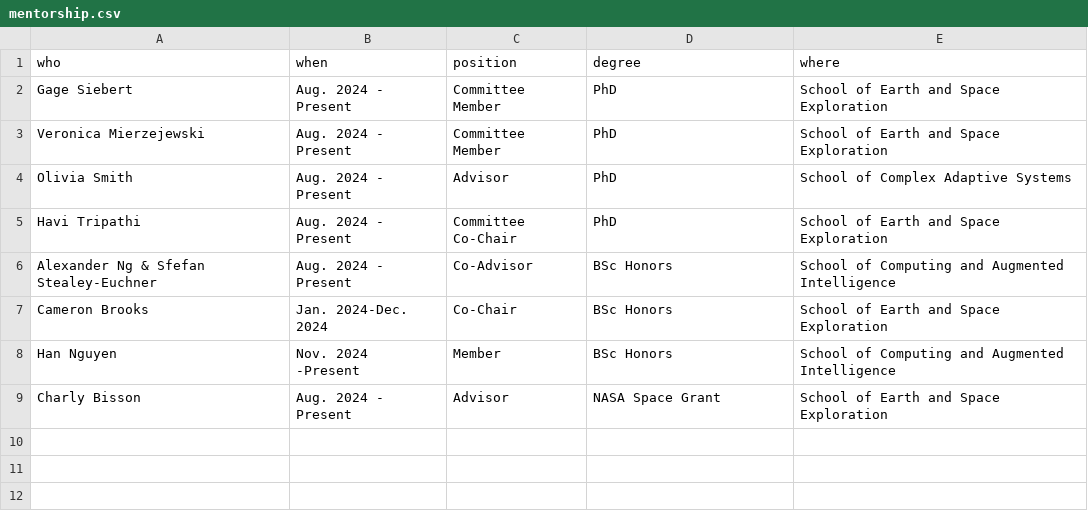
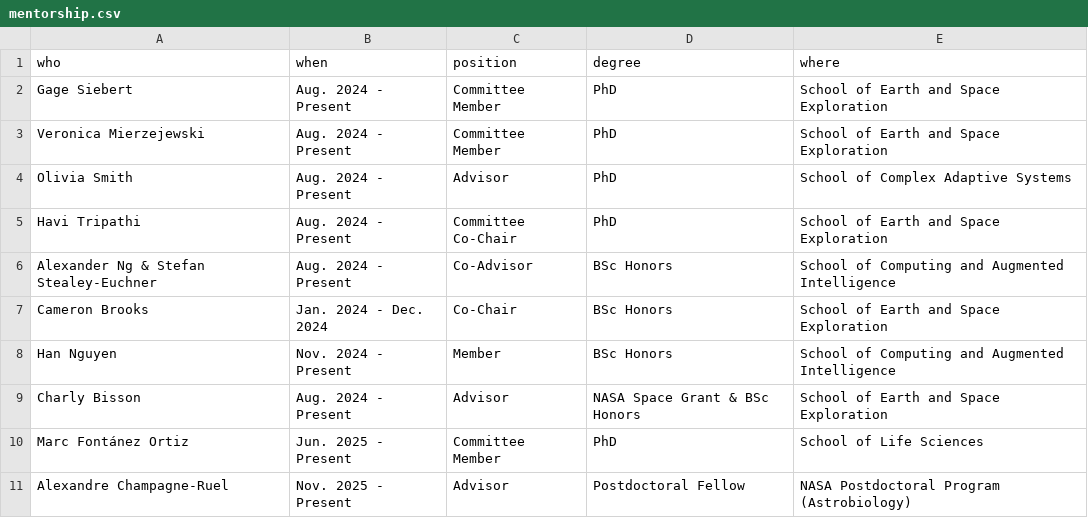
Before and after one commit to colemathis/CM-CV, a CSV file: data/mentorship.csv, drawn as a sheet.

```diff
--- a/data/mentorship.csv
+++ b/data/mentorship.csv
@@ -5,5 +5,7 @@ Olivia Smith,Aug. 2024 - Present,Advisor,PhD,School of Complex Adaptive Systems
 Havi Tripathi,Aug. 2024 - Present,Committee Co-Chair,PhD,School of Earth and Space Exploration
-Alexander Ng & Sfefan Stealey-Euchner,Aug. 2024 - Present,Co-Advisor,BSc Honors,School of Computing and Augmented Intelligence
-Cameron Brooks,Jan. 2024-Dec. 2024,Co-Chair,BSc Honors,School of Earth and Space Exploration
-Han Nguyen,Nov. 2024 -Present,Member,BSc Honors,School of Computing and Augmented Intelligence
-Charly Bisson,Aug. 2024 - Present,Advisor,NASA Space Grant,School of Earth and Space Exploration
+Alexander Ng & Stefan Stealey-Euchner,Aug. 2024 - Present,Co-Advisor,BSc Honors,School of Computing and Augmented Intelligence
+Cameron Brooks,Jan. 2024 - Dec. 2024,Co-Chair,BSc Honors,School of Earth and Space Exploration
+Han Nguyen,Nov. 2024 - Present,Member,BSc Honors,School of Computing and Augmented Intelligence
+Charly Bisson,Aug. 2024 - Present,Advisor,NASA Space Grant & BSc Honors,School of Earth and Space Exploration
+Marc Fontánez Ortiz,Jun. 2025 - Present,Committee Member,PhD,School of Life Sciences
+Alexandre Champagne-Ruel,Nov. 2025 - Present, Advisor,Postdoctoral Fellow,NASA Postdoctoral Program (Astrobiology)
```
Also changed, not shown: data/teaching-experience.csv, 4 other files.
